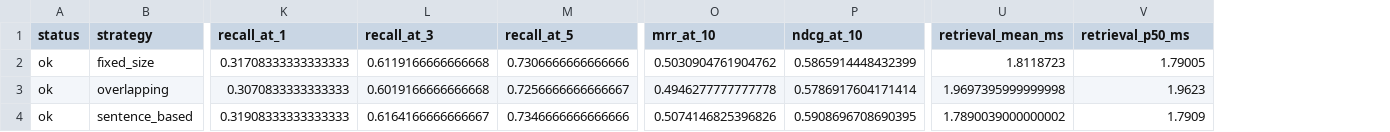
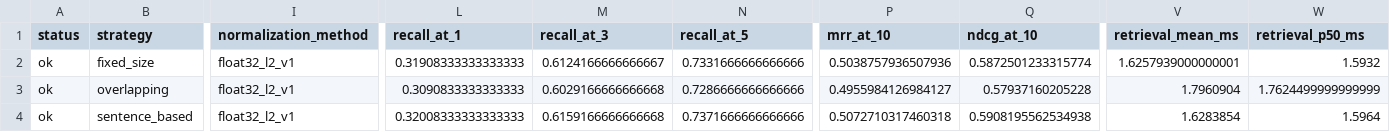
Before and after one commit to sankalphs/Anvaya, a CSV file: results/chunking_ablation.csv, drawn as a sheet; only a part is shown, gaps mark what is left out; addresses are those after the commit; the diff covers the shown part only; the diff names each change by its address in the sheet, - before the commit and + after, or states it on an @@ line.

```diff
--- a/results/chunking_ablation.csv
+++ b/results/chunking_ablation.csv
+column I (normalization_method), rows 2-4: all float32_l2_v1
-L2 (recall_at_1): 0.31708333333333333
+L2 (recall_at_1): 0.31908333333333333
-M2 (recall_at_3): 0.6119166666666668
+M2 (recall_at_3): 0.6124166666666667
-N2 (recall_at_5): 0.7306666666666666
+N2 (recall_at_5): 0.7331666666666666
-P2 (mrr_at_10): 0.5030904761904762
+P2 (mrr_at_10): 0.5038757936507936
-Q2 (ndcg_at_10): 0.5865914448432399
+Q2 (ndcg_at_10): 0.5872501233315774
-V2 (retrieval_mean_ms): 1.8118723
+V2 (retrieval_mean_ms): 1.6257939000000001
-W2 (retrieval_p50_ms): 1.79005
+W2 (retrieval_p50_ms): 1.5932
-L3 (recall_at_1): 0.3070833333333333
+L3 (recall_at_1): 0.3090833333333333
-M3 (recall_at_3): 0.6019166666666668
+M3 (recall_at_3): 0.6029166666666668
-N3 (recall_at_5): 0.7256666666666667
+N3 (recall_at_5): 0.7286666666666666
-P3 (mrr_at_10): 0.4946277777777778
+P3 (mrr_at_10): 0.4955984126984127
-Q3 (ndcg_at_10): 0.5786917604171414
+Q3 (ndcg_at_10): 0.57937160205228
-V3 (retrieval_mean_ms): 1.9697395999999998
+V3 (retrieval_mean_ms): 1.7960904
-W3 (retrieval_p50_ms): 1.9623
+W3 (retrieval_p50_ms): 1.7624499999999999
-L4 (recall_at_1): 0.31908333333333333
+L4 (recall_at_1): 0.32008333333333333
-M4 (recall_at_3): 0.6164166666666667
+M4 (recall_at_3): 0.6159166666666668
-N4 (recall_at_5): 0.7346666666666666
+N4 (recall_at_5): 0.7371666666666666
-P4 (mrr_at_10): 0.5074146825396826
+P4 (mrr_at_10): 0.5072710317460318
-Q4 (ndcg_at_10): 0.5908696708690395
+Q4 (ndcg_at_10): 0.5908195562534938
-V4 (retrieval_mean_ms): 1.7890039000000002
+V4 (retrieval_mean_ms): 1.6283854
-W4 (retrieval_p50_ms): 1.7909
+W4 (retrieval_p50_ms): 1.5964
```
Also changed, not shown: 27 edited cells elsewhere in this file, results/embedding_ablation.csv, 15 other files.
